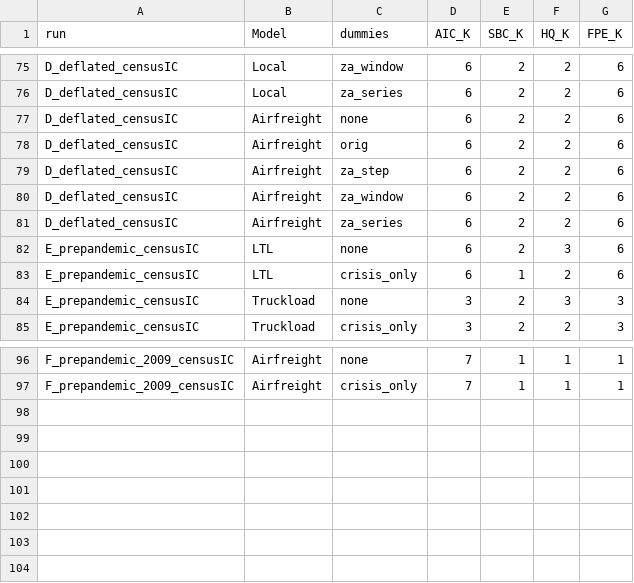
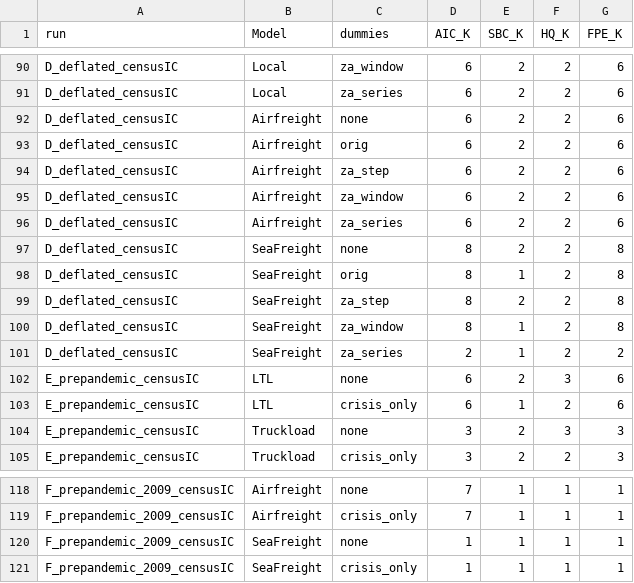
Before and after one commit to mohsenfaghih13/Transportation_VECM, a CSV file: outputs/03_grid/lag_selection.csv, drawn as a sheet; only a part is shown, gaps mark what is left out; the diff covers the shown part only; the diff names each change by its address in the sheet, - before the commit and + after, or states it on an @@ line.

```diff
--- a/outputs/03_grid/lag_selection.csv
+++ b/outputs/03_grid/lag_selection.csv
+row 97: D_deflated_censusIC | SeaFreight | none | 8 | 2 | 2 | 8
+row 98: D_deflated_censusIC | SeaFreight | orig | 8 | 1 | 2 | 8
+row 99: D_deflated_censusIC | SeaFreight | za_step | 8 | 2 | 2 | 8
+row 100: D_deflated_censusIC | SeaFreight | za_window | 8 | 1 | 2 | 8
+row 101: D_deflated_censusIC | SeaFreight | za_series | 2 | 1 | 2 | 2
+row 120: F_prepandemic_2009_censusIC | SeaFreight | none | 1 | 1 | 1 | 1
+row 121: F_prepandemic_2009_censusIC | SeaFreight | crisis_only | 1 | 1 | 1 | 1
```
Also changed, not shown: 17 added rows elsewhere in this file, outputs/01_data_audit/descriptive_statistics.csv, outputs/03_grid/break_dates.csv, 20 other files.
